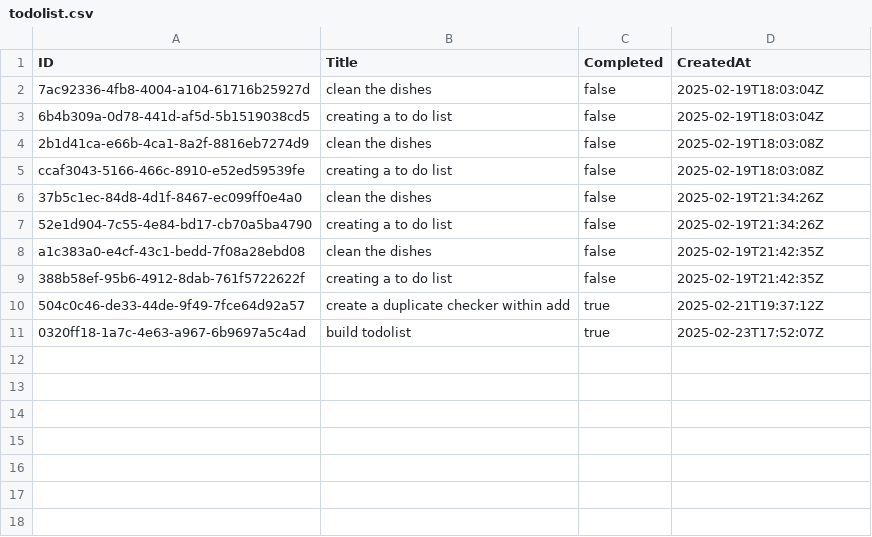
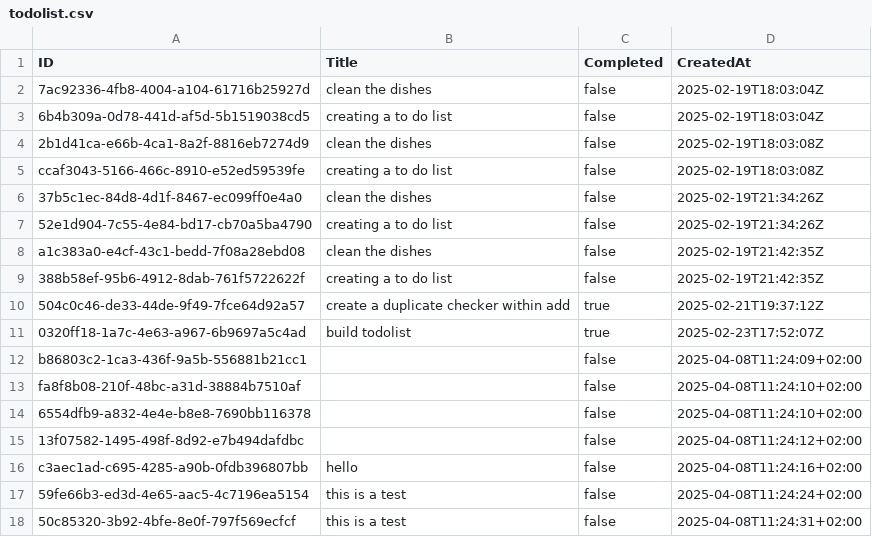
Before and after one commit to TJBrynach/Golang, a CSV file: todolist-v1/todolist.csv, drawn as a sheet.

Commit message:
todolist tview updates

```diff
--- a/todolist-v1/todolist.csv
+++ b/todolist-v1/todolist.csv
@@ -11 +11,8 @@ a1c383a0-e4cf-43c1-bedd-7f08a28ebd08,clean the dishes,false,2025-02-19T21:42:35Z
 0320ff18-1a7c-4e63-a967-6b9697a5c4ad,build todolist,true,2025-02-23T17:52:07Z
+b86803c2-1ca3-436f-9a5b-556881b21cc1,,false,2025-04-08T11:24:09+02:00
+fa8f8b08-210f-48bc-a31d-38884b7510af,,false,2025-04-08T11:24:10+02:00
+6554dfb9-a832-4e4e-b8e8-7690bb116378,,false,2025-04-08T11:24:10+02:00
+13f07582-1495-498f-8d92-e7b494dafdbc,,false,2025-04-08T11:24:12+02:00
+c3aec1ad-c695-4285-a90b-0fdb396807bb,hello,false,2025-04-08T11:24:16+02:00
+59fe66b3-ed3d-4e65-aac5-4c7196ea5154,this is a test,false,2025-04-08T11:24:24+02:00
+50c85320-3b92-4bfe-8e0f-797f569ecfcf,this is a test,false,2025-04-08T11:24:31+02:00
```
Also changed, not shown: 7 other files.
